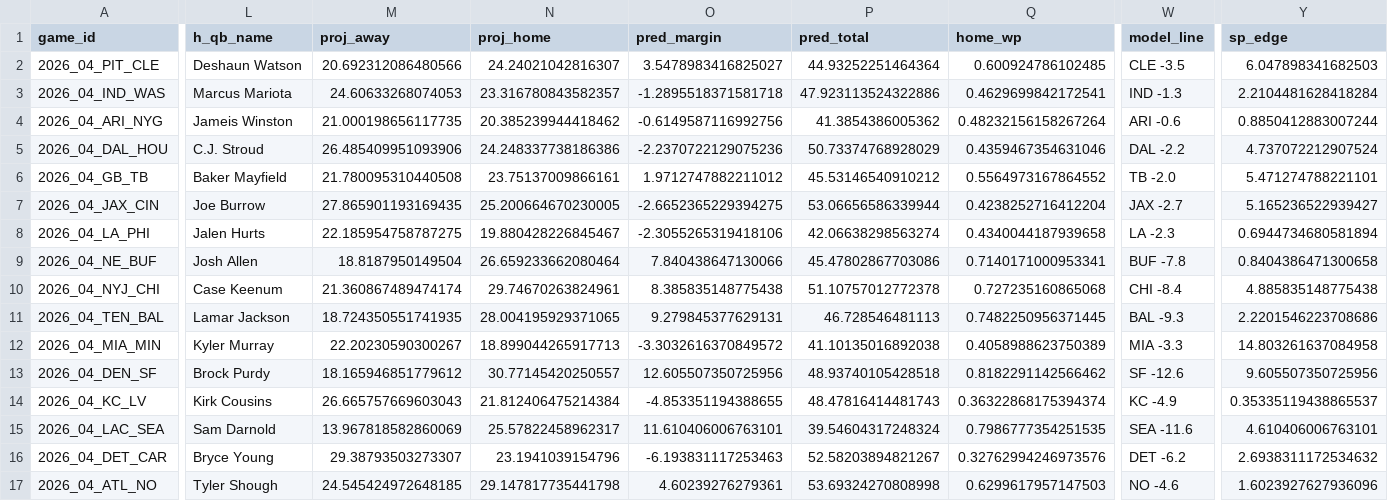
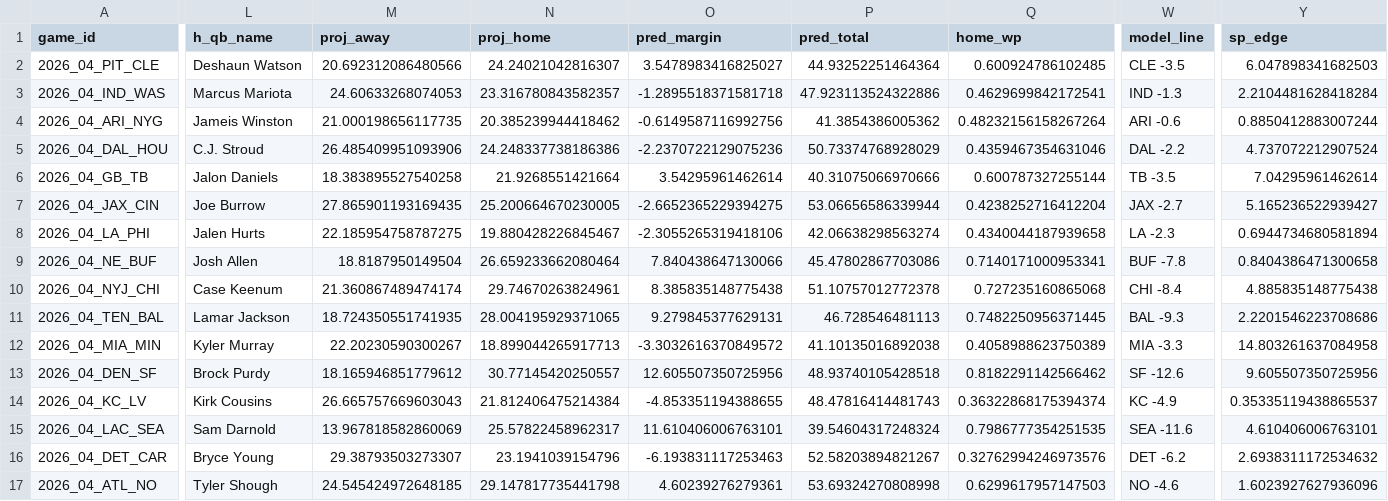
Before and after one commit to AndyCor1097/algohub-nfl, a CSV file: picks/2026_wk04.csv, drawn as a sheet; only a part is shown, gaps mark what is left out; the diff covers the shown part only; the diff names each change by its address in the sheet, - before the commit and + after, or states it on an @@ line.

```diff
--- a/picks/2026_wk04.csv
+++ b/picks/2026_wk04.csv
-L6 (h_qb_name): Baker Mayfield
+L6 (h_qb_name): Jalon Daniels
-M6 (proj_away): 21.780095310440508
+M6 (proj_away): 18.383895527540258
-N6 (proj_home): 23.75137009866161
+N6 (proj_home): 21.9268551421664
-O6 (pred_margin): 1.9712747882211012
+O6 (pred_margin): 3.54295961462614
-P6 (pred_total): 45.53146540910212
+P6 (pred_total): 40.31075066970666
-Q6 (home_wp): 0.5564973167864552
+Q6 (home_wp): 0.600787327255144
-W6 (model_line): TB -2.0
+W6 (model_line): TB -3.5
-Y6 (sp_edge): 5.471274788221101
+Y6 (sp_edge): 7.04295961462614
```
Also changed, not shown: 3 edited cells elsewhere in this file, 2 other files.
